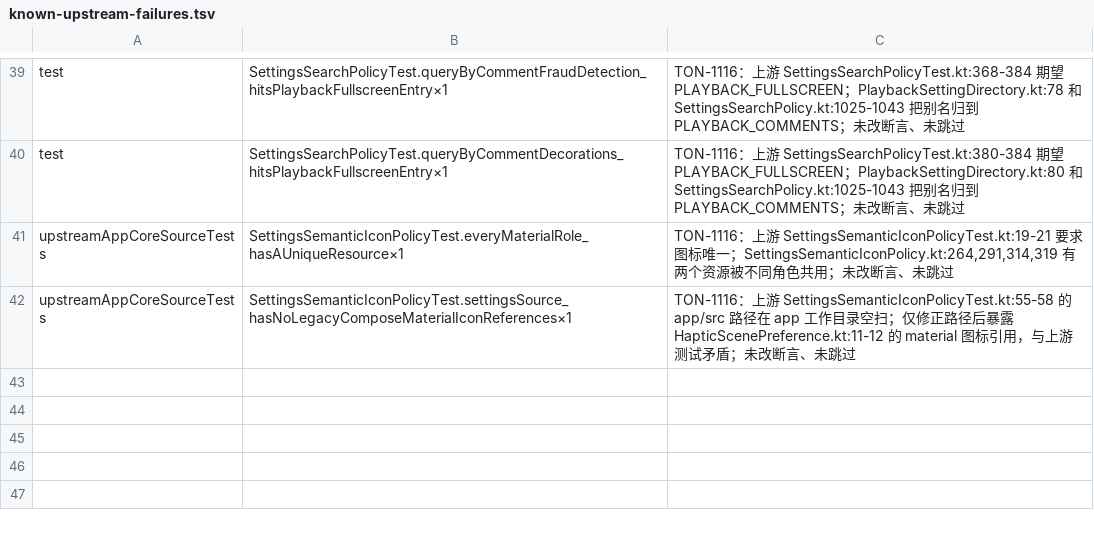
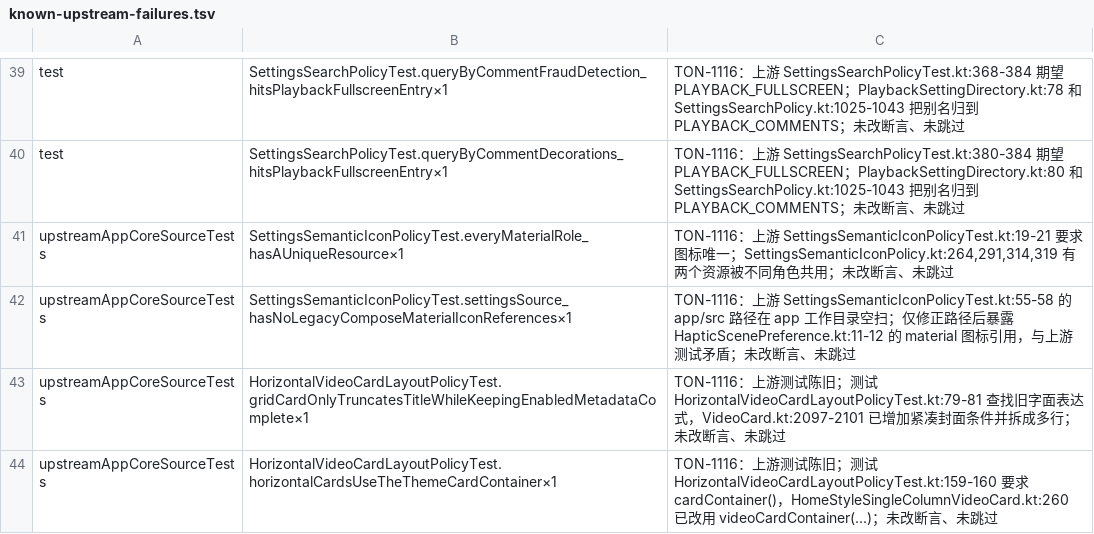
Before and after one commit to tonysuper666-creator/BiliPai-Windows, a TSV file: desktop/upstream-core/m4d/known-upstream-failures.tsv, drawn as a sheet; only a part is shown, gaps mark what is left out.

Commit message:
fix(desktop): align subtitle timelines and register upstream tests
Split WebVTT and ASS/SSA into active-cue intervals while retaining the original SRT intervals used by Media3 SubripParser. Correct the newly added desktop overlap test, whose previous expectation preserved overlapping cues and lost simultaneous text in the timeline consumer.

Select same-directory tests for single-file migrations, run the unchanged pinned codec assertions, and record the two approved stale upstream card assertions without excluding them.

```diff
--- a/desktop/upstream-core/m4d/known-upstream-failures.tsv
+++ b/desktop/upstream-core/m4d/known-upstream-failures.tsv
@@ -42 +42,3 @@ upstreamAppCoreSourceTests	SettingsSemanticIconPolicyTest.everyMaterialRole_hasA
 upstreamAppCoreSourceTests	SettingsSemanticIconPolicyTest.settingsSource_hasNoLegacyComposeMaterialIconReferences×1	TON-1116：上游 SettingsSemanticIconPolicyTest.kt:55-58 的 app/src 路径在 app 工作目录空扫；仅修正路径后暴露 HapticScenePreference.kt:11-12 的 material 图标引用，与上游测试矛盾；未改断言、未跳过
+upstreamAppCoreSourceTests	HorizontalVideoCardLayoutPolicyTest.gridCardOnlyTruncatesTitleWhileKeepingEnabledMetadataComplete×1	TON-1116：上游测试陈旧；测试 HorizontalVideoCardLayoutPolicyTest.kt:79-81 查找旧字面表达式，VideoCard.kt:2097-2101 已增加紧凑封面条件并拆成多行；未改断言、未跳过
+upstreamAppCoreSourceTests	HorizontalVideoCardLayoutPolicyTest.horizontalCardsUseTheThemeCardContainer×1	TON-1116：上游测试陈旧；测试 HorizontalVideoCardLayoutPolicyTest.kt:159-160 要求 cardContainer()，HomeStyleSingleColumnVideoCard.kt:260 已改用 videoCardContainer(...)；未改断言、未跳过
```
Also changed, not shown: 4 other files.
